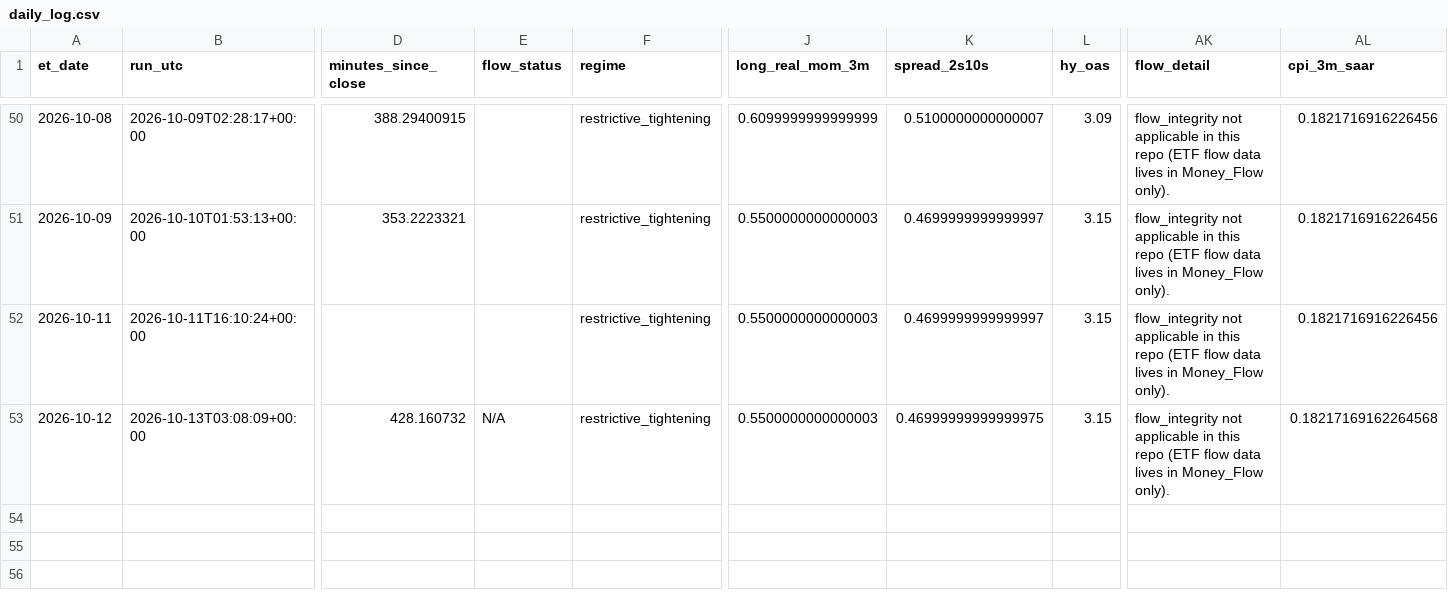
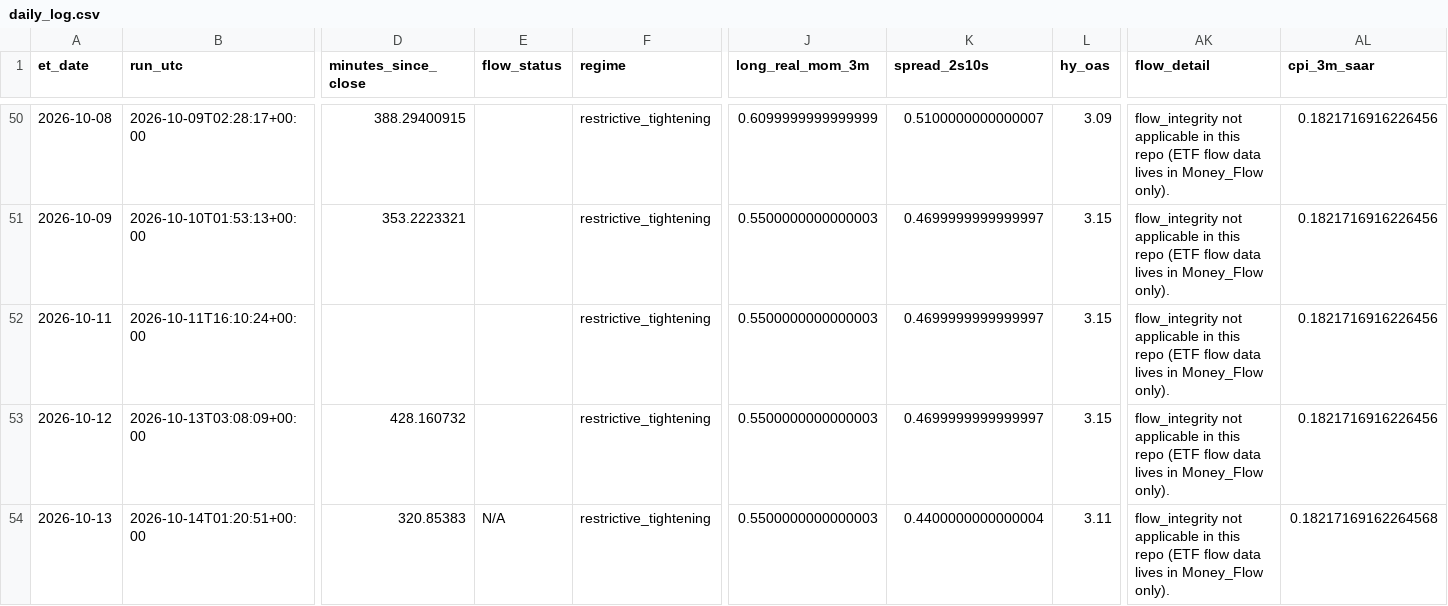
Before and after one commit to timothylundeen2008-web/Portfolio-Tracker, a CSV file: logs/daily_log.csv, drawn as a sheet; only a part is shown, gaps mark what is left out; rows hold the shown columns only; the diff names each change by its address in the sheet, - before the commit and + after, or states it on an @@ line.

```diff
--- a/logs/daily_log.csv
+++ b/logs/daily_log.csv
-E53 (flow_status): N/A
+E53 (flow_status): (empty)
-K53 (spread_2s10s): 0.46999999999999975
+K53 (spread_2s10s): 0.4699999999999997
-AL53 (cpi_3m_saar): 0.18217169162264568
+AL53 (cpi_3m_saar): 0.1821716916226456
+row 54: 2026-10-13 | 2026-10-14T01:20:51+00:00 | 320.85383 | N/A | restrictive_tightening | 0.5500000000000003 | 0.4400000000000004 | 3.11 | flow_integrity not applicable in this repo (ETF flow data lives in Money_Flow only). | 0.18217169162264568
```
Also changed, not shown: 2 other files.
